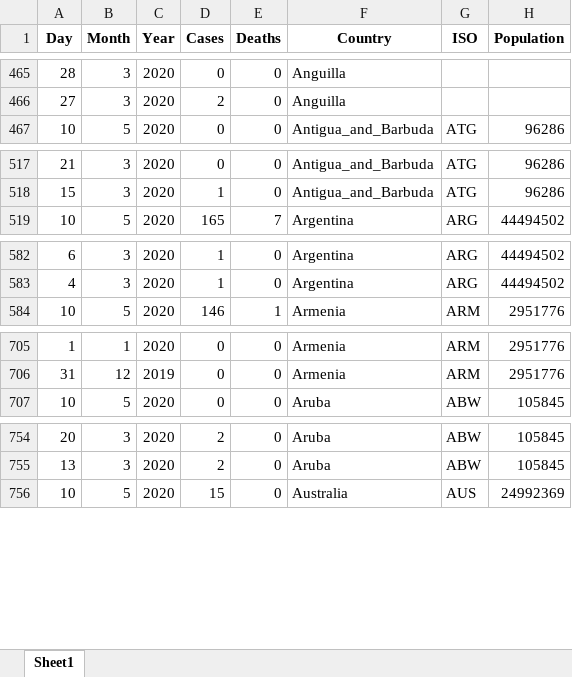
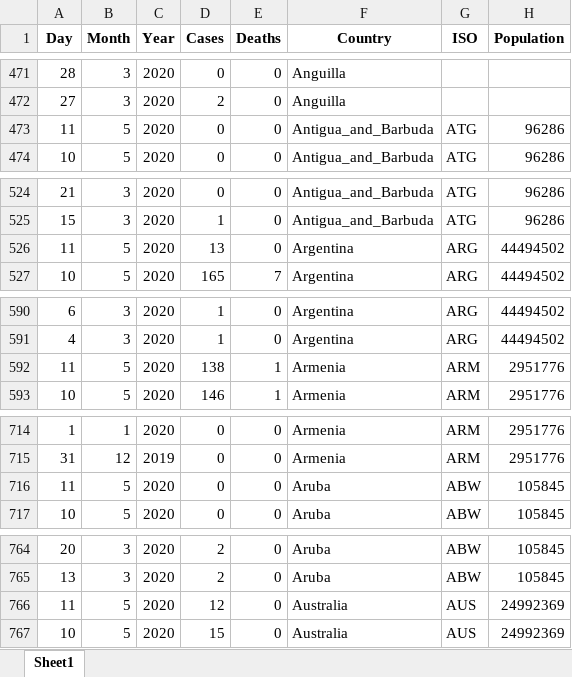
Before and after one commit to warint/covid-19, an Excel workbook: team9/files/dataset_covid19_cases_index.xlsx, sheet Sheet1, drawn as a sheet; only a part is shown, gaps mark what is left out; values as stored, in another font and other column widths than the file's, no borders; the diff covers the shown part only; the diff names each change by its address in the sheet, - before the commit and + after, or states it on an @@ line.

```diff
--- a/team9/files/dataset_covid19_cases_index.xlsx (sheet Sheet1)
+++ b/team9/files/dataset_covid19_cases_index.xlsx (sheet Sheet1)
+row 473: 11 | 5 | 2020 | 0 | 0 | Antigua_and_Barbuda | ATG | 96286
+row 526: 11 | 5 | 2020 | 13 | 0 | Argentina | ARG | 44494502
+row 592: 11 | 5 | 2020 | 138 | 1 | Armenia | ARM | 2951776
+row 716: 11 | 5 | 2020 | 0 | 0 | Aruba | ABW | 105845
+row 766: 11 | 5 | 2020 | 12 | 0 | Australia | AUS | 24992369
```
Also changed, not shown: 203 added rows and 3 edited cells elsewhere in this sheet, team9/files/Datasets/dataset_final_2.xlsx, team9/files/dataset_democracy_index.xlsx, 7 other files.
